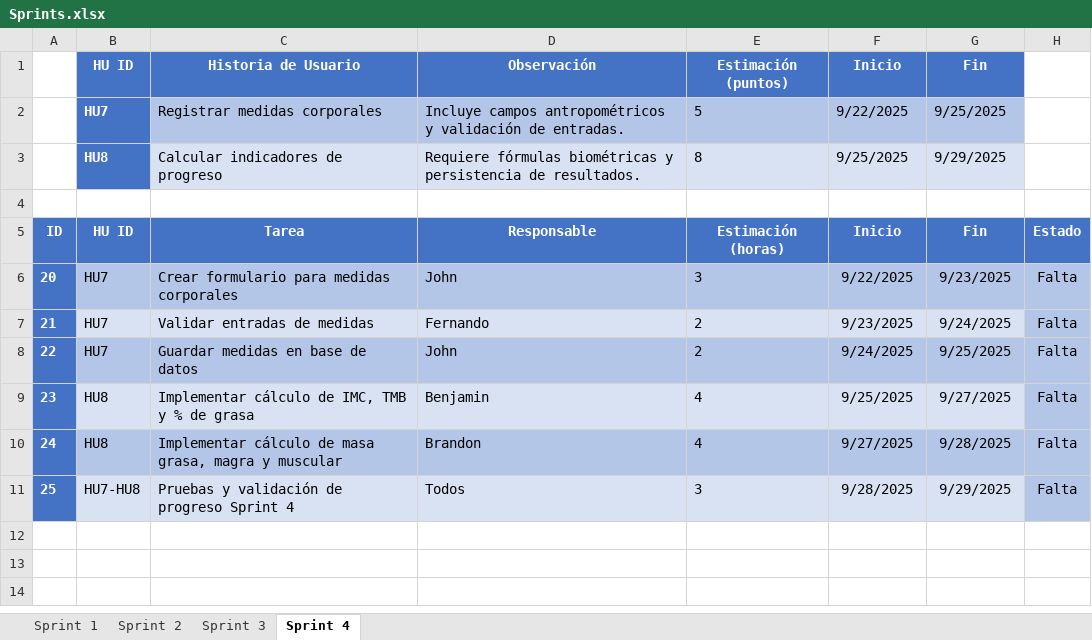
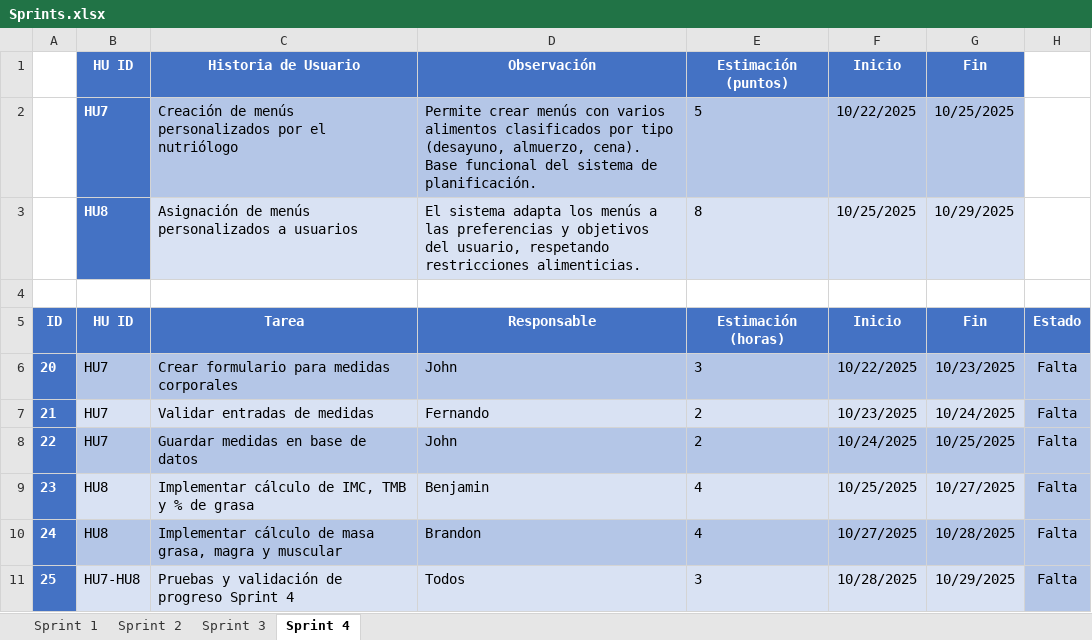
Before and after one commit to fernan2602/TALLER_DE_PROYECTOS_2, an Excel workbook: Sprints.xlsx, sheet Sprint 4, drawn as a sheet; values as stored, in another font and other column widths than the file's, no borders; the diff names each change by its address in the sheet, - before the commit and + after, or states it on an @@ line.

```diff
--- a/Sprints.xlsx (sheet Sprint 4)
+++ b/Sprints.xlsx (sheet Sprint 4)
-C2 (Historia de Usuario): Registrar medidas corporales
+C2 (Historia de Usuario): Creación de menús personalizados por el nutriólogo
-D2 (Observación): Incluye campos antropométricos y validación de entradas.
+D2 (Observación): Permite crear menús con varios alimentos clasificados por tipo (desayuno, almuerzo, cena). Base funcional del sistema de planificación.
-F2 (Inicio): 9/22/2025
+F2 (Inicio): 10/22/2025
-G2 (Fin): 9/25/2025
+G2 (Fin): 10/25/2025
-C3 (Historia de Usuario): Calcular indicadores de progreso
+C3 (Historia de Usuario): Asignación de menús personalizados a usuarios
-D3 (Observación): Requiere fórmulas biométricas y persistencia de resultados.
+D3 (Observación): El sistema adapta los menús a las preferencias y objetivos del usuario, respetando restricciones alimenticias.
-F3 (Inicio): 9/25/2025
+F3 (Inicio): 10/25/2025
-G3 (Fin): 9/29/2025
+G3 (Fin): 10/29/2025
-F6 (Inicio): 9/22/2025
+F6 (Inicio): 10/22/2025
-G6 (Fin): 9/23/2025
+G6 (Fin): 10/23/2025
-F7 (Inicio): 9/23/2025
+F7 (Inicio): 10/23/2025
-G7 (Fin): 9/24/2025
+G7 (Fin): 10/24/2025
-F8 (Inicio): 9/24/2025
+F8 (Inicio): 10/24/2025
-G8 (Fin): 9/25/2025
+G8 (Fin): 10/25/2025
-F9 (Inicio): 9/25/2025
+F9 (Inicio): 10/25/2025
-G9 (Fin): 9/27/2025
+G9 (Fin): 10/27/2025
-F10 (Inicio): 9/27/2025
+F10 (Inicio): 10/27/2025
-G10 (Fin): 9/28/2025
+G10 (Fin): 10/28/2025
-F11 (Inicio): 9/28/2025
+F11 (Inicio): 10/28/2025
-G11 (Fin): 9/29/2025
+G11 (Fin): 10/29/2025
```
Also changed, not shown: sheet Sprint 2, sheet Sprint 1, sheet Sprint 3, charts or pictures, 2 other files.
